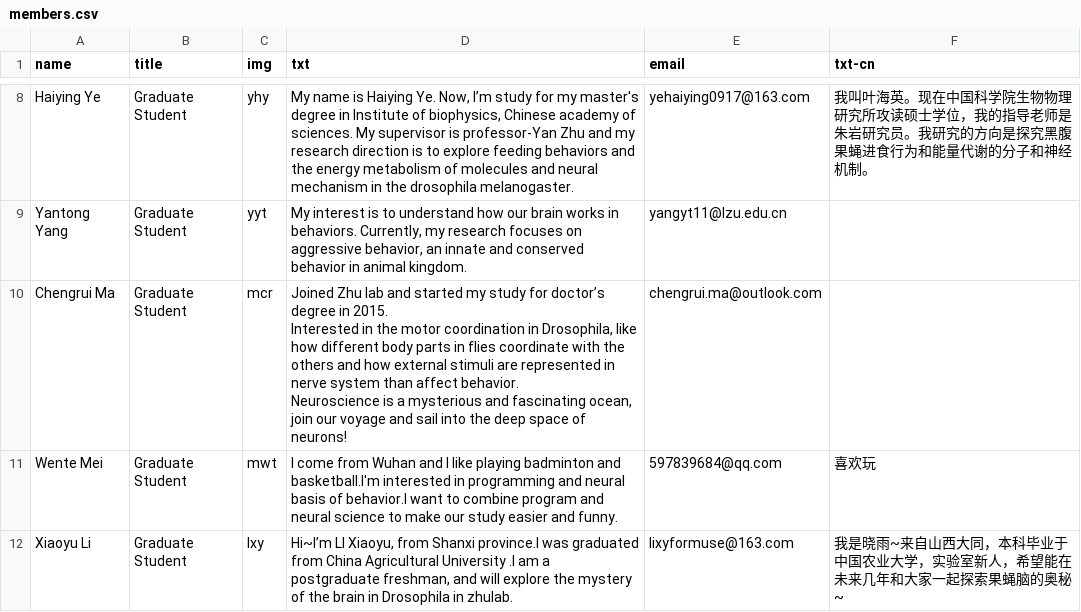
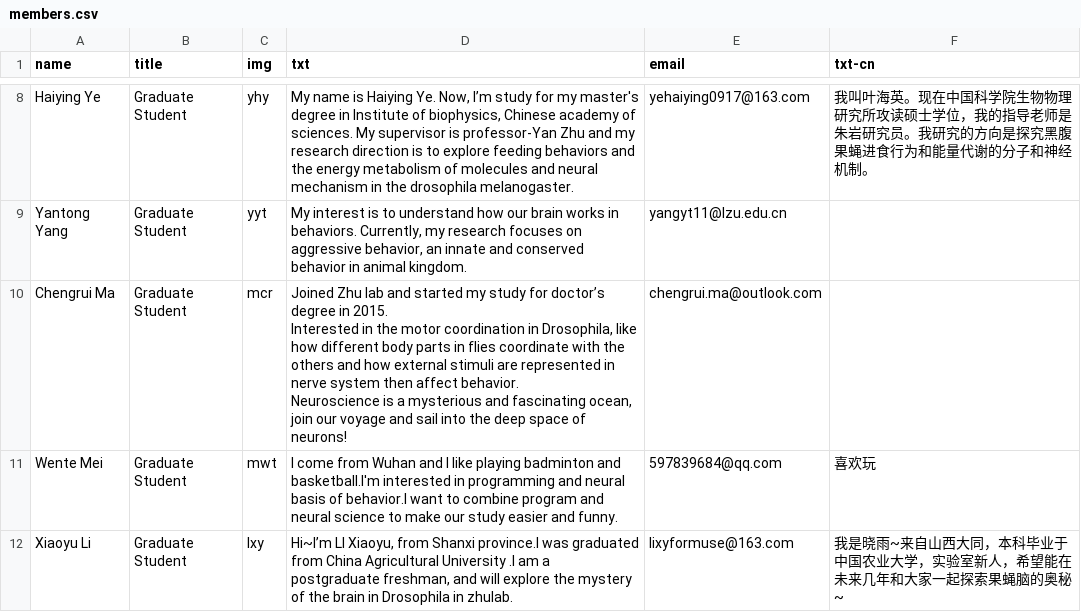
Before and after one commit to machree818/machree818.github.io, a CSV file: _data/members.csv, drawn as a sheet; only a part is shown, gaps mark what is left out.

Commit message:
Update members.csv

```diff
--- a/_data/members.csv
+++ b/_data/members.csv
@@ -17,6 +17,6 @@ Haiying Ye,Graduate Student,yhy,"My name is Haiying Ye. Now, I’m study for my
 Yantong Yang,Graduate Student,yyt,"My interest is to understand how our brain works in behaviors. Currently, my research focuses on aggressive behavior, an innate and conserved behavior in animal kingdom.",yangyt11@lzu.edu.cn,
-Chengrui Ma,Graduate Student,mcr,"Joined Zhu lab and started my study for doctor’s degree in 2015.
-Interested in the motor coordination in Drosophila, like how different body parts in flies coordinate with the others and how external stimuli are represented in nerve system than affect behavior.
-Neuroscience is a mysterious and fascinating ocean, join our voyage and sail into the deep space of neurons!
-",chengrui.ma@outlook.com,
+Chengrui Ma,Graduate Student,mcr,"Joined Zhu lab and started my study for doctor’s degree in 2015.
+Interested in the motor coordination in Drosophila, like how different body parts in flies coordinate with the others and how external stimuli are represented in nerve system then affect behavior.
+Neuroscience is a mysterious and fascinating ocean, join our voyage and sail into the deep space of neurons!
+",chengrui.ma@outlook.com,
 Wente Mei,Graduate Student,mwt,I come from Wuhan and I like playing badminton and basketball.I'm interested in programming and neural basis of behavior.I want to combine program and neural science to make our study easier and funny.,597839684@qq.com,喜欢玩
```
